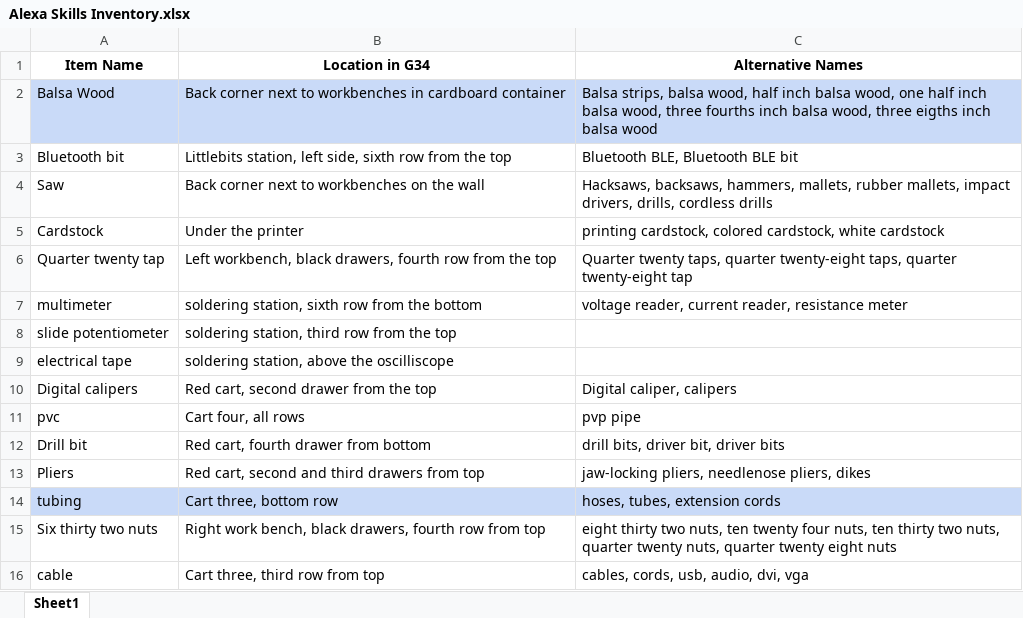
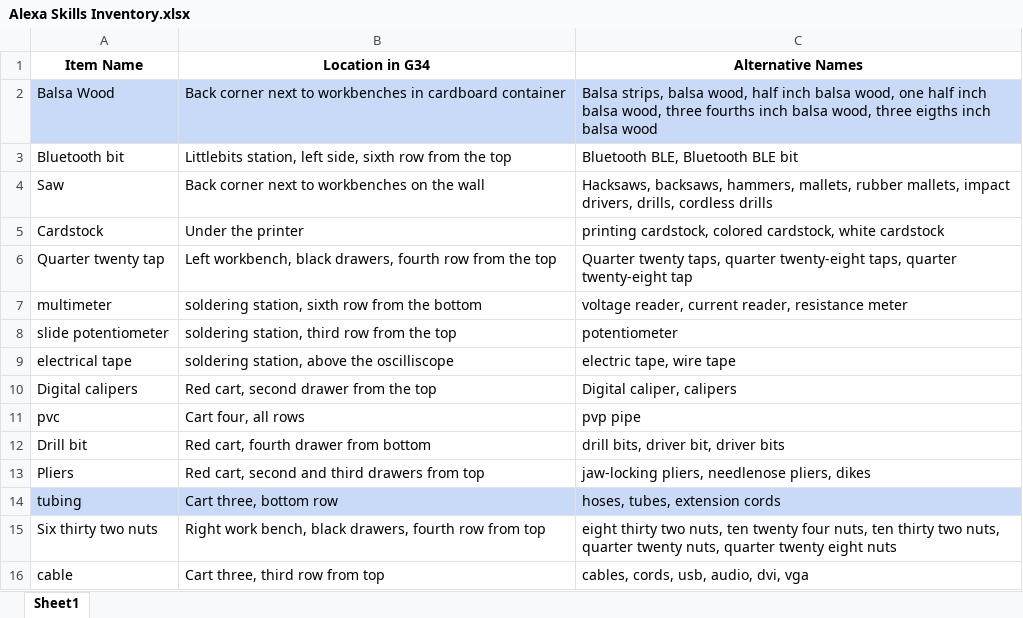
Before and after one commit to ameliaglenn/makerspaceItemFinder, an Excel workbook: Alexa Skills Inventory.xlsx, sheet Sheet1, drawn as a sheet; only a part is shown; values as stored, in another font and other column widths than the file's, no borders; charts and pictures not drawn; the diff names each change by its address in the sheet, - before the commit and + after, or states it on an @@ line.

```diff
--- a/Alexa Skills Inventory.xlsx (sheet Sheet1)
+++ b/Alexa Skills Inventory.xlsx (sheet Sheet1)
-C8 (Alternative Names): (empty)
+C8 (Alternative Names): potentiometer
-C9 (Alternative Names): (empty)
+C9 (Alternative Names): electric tape, wire tape
```
Also changed, not shown: 1 other file.
